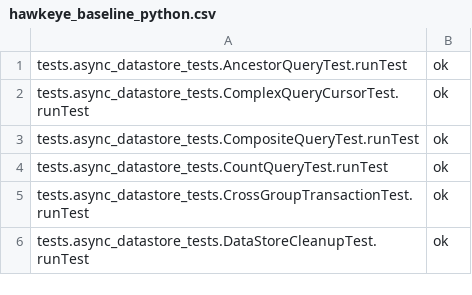
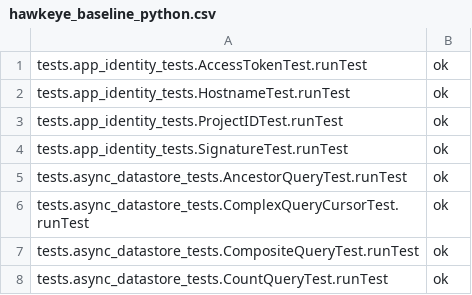
Before and after one commit to AppScale/hawkeye, a CSV file: test-suite/hawkeye_baseline_python.csv, drawn as a sheet; only a part is shown; the shorter side is filled out with more unchanged rows.

Commit message:
Add App Identity tests

```diff
--- a/test-suite/hawkeye_baseline_python.csv
+++ b/test-suite/hawkeye_baseline_python.csv
@@ -1 +1,5 @@
+tests.app_identity_tests.AccessTokenTest.runTest,ok
+tests.app_identity_tests.HostnameTest.runTest,ok
+tests.app_identity_tests.ProjectIDTest.runTest,ok
+tests.app_identity_tests.SignatureTest.runTest,ok
 tests.async_datastore_tests.AncestorQueryTest.runTest,ok
```
Also changed, not shown: 5 other files.
